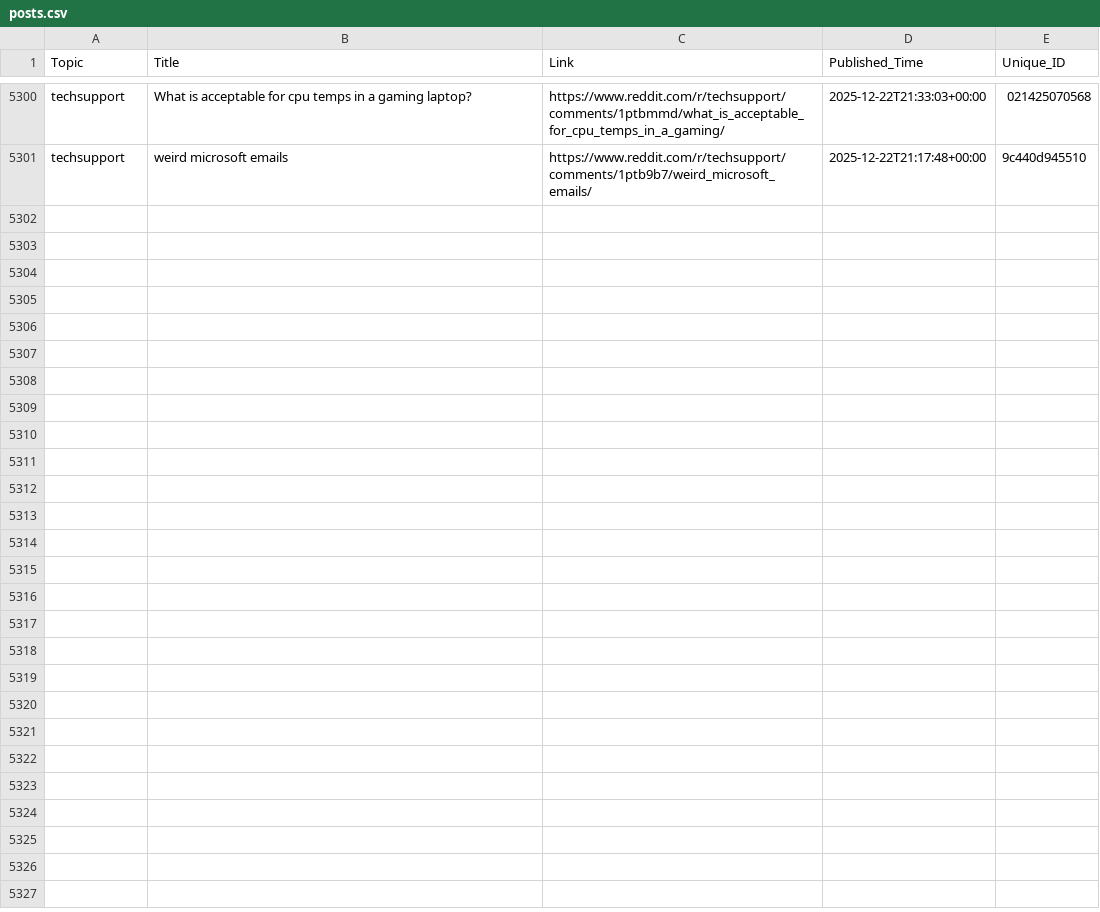
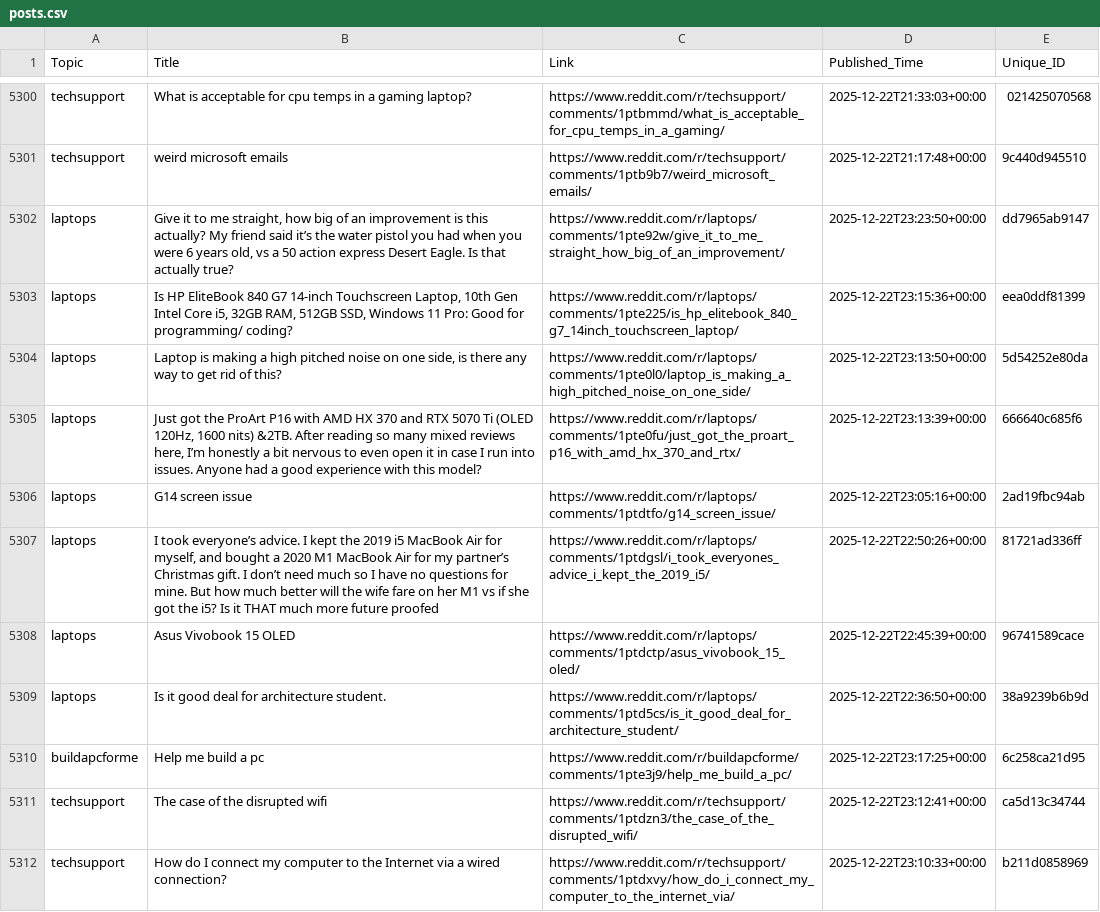
Before and after one commit to sidhu2690/reddit-scrapper, a CSV file: posts.csv, drawn as a sheet; only a part is shown, gaps mark what is left out; the diff covers the shown part only.

```diff
--- a/posts.csv
+++ b/posts.csv
@@ -5301 +5301,12 @@ techsupport,What is acceptable for cpu temps in a gaming laptop?,https://www.red
 techsupport,weird microsoft emails,https://www.reddit.com/r/techsupport/comments/1ptb9b7/weird_microsoft_emails/,2025-12-22T21:17:48+00:00,9c440d945510
+laptops,"Give it to me straight, how big of an improvement is this actually? My friend said it’s the water pistol you had when you were 6 years old, vs a 50 action express Desert Eagle. Is that actually true?",https://www.reddit.com/r/laptops/comments/1pte92w/give_it_to_me_straight_how_big_of_an_improvement/,2025-12-22T23:23:50+00:00,dd7965ab9147
+laptops,"Is HP EliteBook 840 G7 14-inch Touchscreen Laptop, 10th Gen Intel Core i5, 32GB RAM, 512GB SSD, Windows 11 Pro: Good for programming/ coding?",https://www.reddit.com/r/laptops/comments/1pte225/is_hp_elitebook_840_g7_14inch_touchscreen_laptop/,2025-12-22T23:15:36+00:00,eea0ddf81399
+laptops,"Laptop is making a high pitched noise on one side, is there any way to get rid of this?",https://www.reddit.com/r/laptops/comments/1pte0l0/laptop_is_making_a_high_pitched_noise_on_one_side/,2025-12-22T23:13:50+00:00,5d54252e80da
+laptops,"Just got the ProArt P16 with AMD HX 370 and RTX 5070 Ti (OLED 120Hz, 1600 nits) &2TB. After reading so many mixed reviews here, I’m honestly a bit nervous to even open it in case I run into issues. Anyone had a good experience with this model?",https://www.reddit.com/r/laptops/comments/1pte0fu/just_got_the_proart_p16_with_amd_hx_370_and_rtx/,2025-12-22T23:13:39+00:00,666640c685f6
+laptops,G14 screen issue,https://www.reddit.com/r/laptops/comments/1ptdtfo/g14_screen_issue/,2025-12-22T23:05:16+00:00,2ad19fbc94ab
+laptops,"I took everyone’s advice. I kept the 2019 i5 MacBook Air for myself, and bought a 2020 M1 MacBook Air for my partner’s Christmas gift. I don’t need much so I have no questions for mine. But how much better will the wife fare on her M1 vs if she got the i5? Is it THAT much more future proofed",https://www.reddit.com/r/laptops/comments/1ptdgsl/i_took_everyones_advice_i_kept_the_2019_i5/,2025-12-22T22:50:26+00:00,81721ad336ff
+laptops,Asus Vivobook 15 OLED,https://www.reddit.com/r/laptops/comments/1ptdctp/asus_vivobook_15_oled/,2025-12-22T22:45:39+00:00,96741589cace
+laptops,Is it good deal for architecture student.,https://www.reddit.com/r/laptops/comments/1ptd5cs/is_it_good_deal_for_architecture_student/,2025-12-22T22:36:50+00:00,38a9239b6b9d
+buildapcforme,Help me build a pc,https://www.reddit.com/r/buildapcforme/comments/1pte3j9/help_me_build_a_pc/,2025-12-22T23:17:25+00:00,6c258ca21d95
+techsupport,The case of the disrupted wifi,https://www.reddit.com/r/techsupport/comments/1ptdzn3/the_case_of_the_disrupted_wifi/,2025-12-22T23:12:41+00:00,ca5d13c34744
+techsupport,How do I connect my computer to the Internet via a wired connection?,https://www.reddit.com/r/techsupport/comments/1ptdxvy/how_do_i_connect_my_computer_to_the_internet_via/,2025-12-22T23:10:33+00:00,b211d0858969
```
Also changed, not shown: 11 added rows elsewhere in this file.
